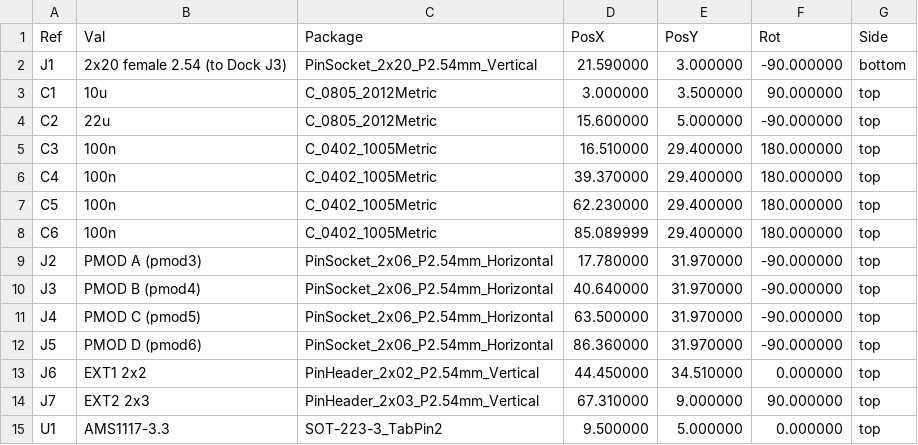
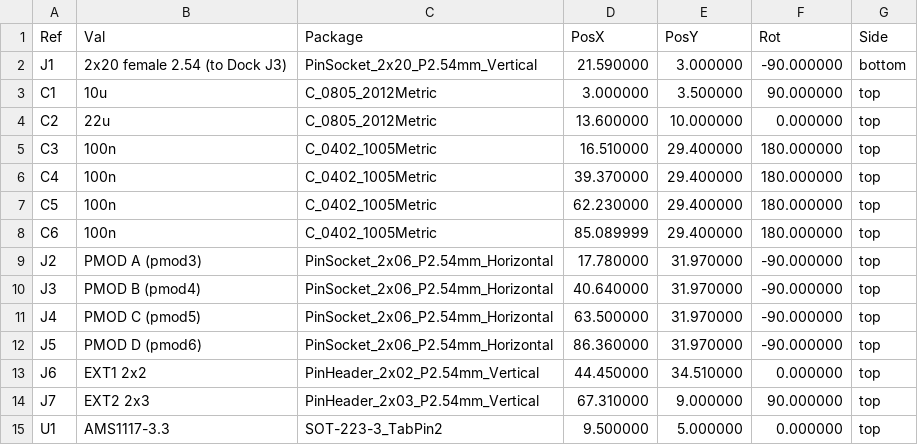
Before and after one commit to ciniml/fpga_samples, a CSV file: eda/targets/tangprimer25k/hw/DE0Header_PmodAdapter/fab/DE0Header_PmodAdapter_pos.csv, drawn as a sheet.

```diff
--- a/eda/targets/tangprimer25k/hw/DE0Header_PmodAdapter/fab/DE0Header_PmodAdapter_pos.csv
+++ b/eda/targets/tangprimer25k/hw/DE0Header_PmodAdapter/fab/DE0Header_PmodAdapter_pos.csv
@@ -3,3 +3,3 @@ Ref,Val,Package,PosX,PosY,Rot,Side
 "C1","10u","C_0805_2012Metric",3.000000,3.500000,90.000000,top
-"C2","22u","C_0805_2012Metric",15.600000,5.000000,-90.000000,top
+"C2","22u","C_0805_2012Metric",13.600000,10.000000,0.000000,top
 "C3","100n","C_0402_1005Metric",16.510000,29.400000,180.000000,top
```
Also changed, not shown: eda/targets/tangprimer25k/hw/DE0Header_PmodAdapter/fab/jlc/DE0Header_PmodAdapter_jlc_cpl.csv, 19 other files.
